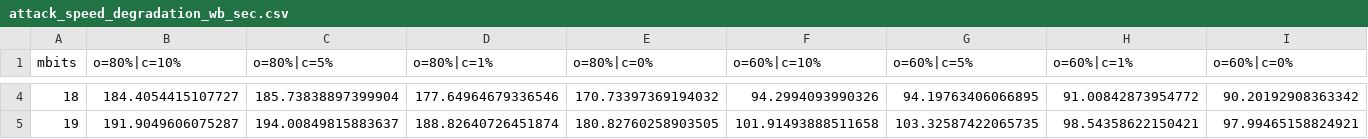
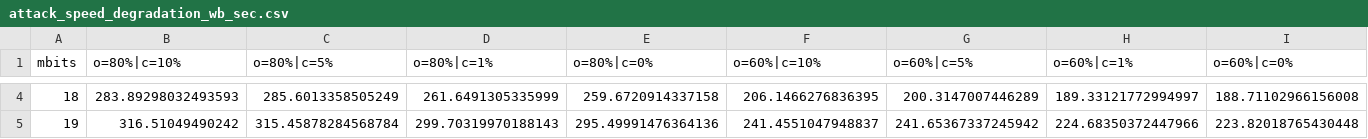
Before and after one commit to migonsa/QFAttacks, a CSV file: attack_speed_degradation_wb_sec.csv, drawn as a sheet; only a part is shown, gaps mark what is left out; the diff covers the shown part only; the diff names each change by its address in the sheet, - before the commit and + after, or states it on an @@ line.

```diff
--- a/attack_speed_degradation_wb_sec.csv
+++ b/attack_speed_degradation_wb_sec.csv
-B4 (o=80%|c=10%): 184.4054415107727
+B4 (o=80%|c=10%): 283.89298032493593
-C4 (o=80%|c=5%): 185.73838897399904
+C4 (o=80%|c=5%): 285.6013358505249
-D4 (o=80%|c=1%): 177.64964679336546
+D4 (o=80%|c=1%): 261.6491305335999
-E4 (o=80%|c=0%): 170.73397369194032
+E4 (o=80%|c=0%): 259.6720914337158
-F4 (o=60%|c=10%): 94.2994093990326
+F4 (o=60%|c=10%): 206.1466276836395
-G4 (o=60%|c=5%): 94.19763406066895
+G4 (o=60%|c=5%): 200.3147007446289
-H4 (o=60%|c=1%): 91.00842873954772
+H4 (o=60%|c=1%): 189.33121772994997
-I4 (o=60%|c=0%): 90.20192908363342
+I4 (o=60%|c=0%): 188.71102966156008
-B5 (o=80%|c=10%): 191.9049606075287
+B5 (o=80%|c=10%): 316.51049490242
-C5 (o=80%|c=5%): 194.00849815883637
+C5 (o=80%|c=5%): 315.45878284568784
-D5 (o=80%|c=1%): 188.82640726451874
+D5 (o=80%|c=1%): 299.70319970188143
-E5 (o=80%|c=0%): 180.82760258903505
+E5 (o=80%|c=0%): 295.49991476364136
-F5 (o=60%|c=10%): 101.91493888511658
+F5 (o=60%|c=10%): 241.4551047948837
-G5 (o=60%|c=5%): 103.32587422065735
+G5 (o=60%|c=5%): 241.65367337245942
-H5 (o=60%|c=1%): 98.54358622150421
+H5 (o=60%|c=1%): 224.68350372447966
-I5 (o=60%|c=0%): 97.99465158824921
+I5 (o=60%|c=0%): 223.82018765430448
```
Also changed, not shown: 64 edited cells elsewhere in this file, attack_insertion_failure_bb_sec.csv, attack_insertion_failure_wb_sec.csv, 1 other file.
